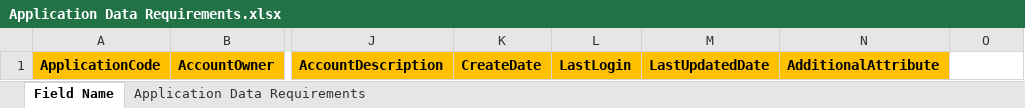
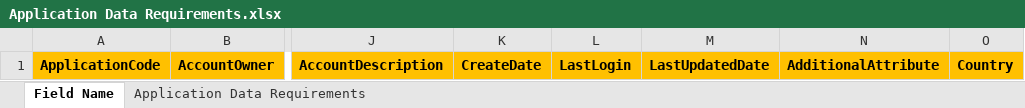
Before and after one commit to TaakJ/reformat_app, an Excel workbook: TEMPLATE/Application Data Requirements.xlsx, sheet Field Name, drawn as a sheet; only a part is shown, gaps mark what is left out; values as stored, in another font and other column widths than the file's, no borders; the diff names each change by its address in the sheet, - before the commit and + after, or states it on an @@ line.

```diff
--- a/TEMPLATE/Application Data Requirements.xlsx (sheet Field Name)
+++ b/TEMPLATE/Application Data Requirements.xlsx (sheet Field Name)
-O1: (empty)
+O1: Country
-O1 fill: none
+O1 fill: #FFC000
```
Also changed, not shown: 10 other files.
